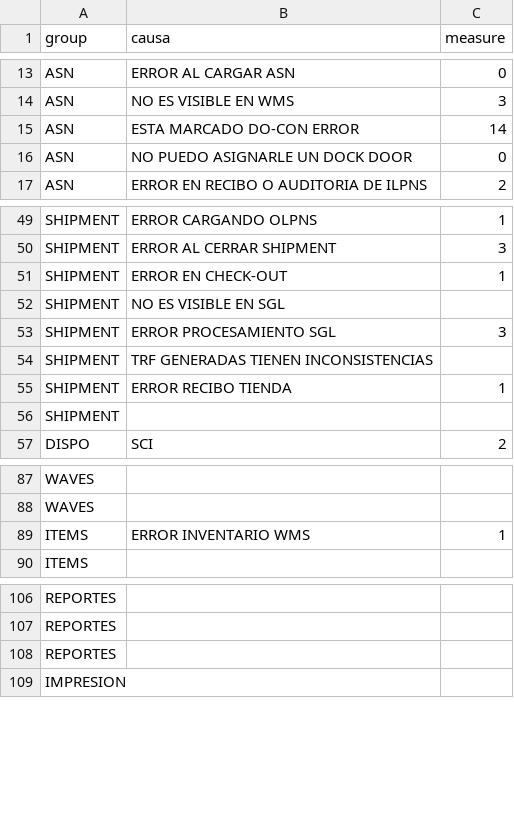
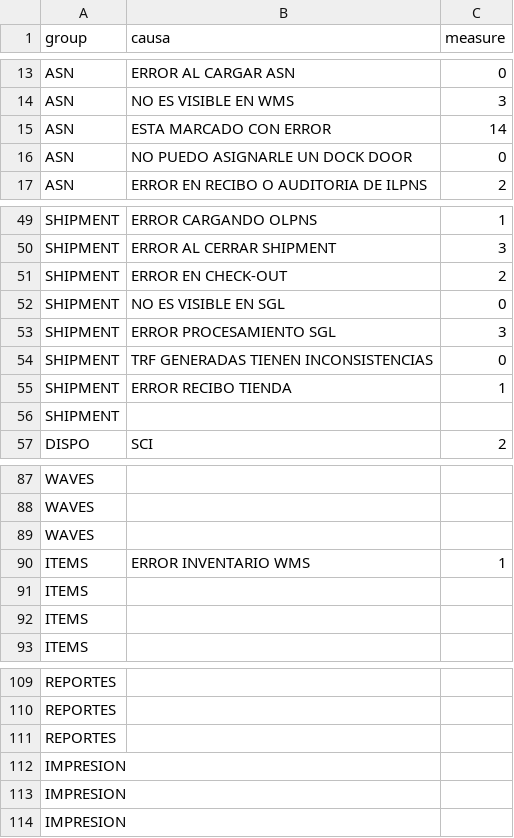
Before and after one commit to paboada/RL, a CSV file: data/Causales.csv, drawn as a sheet; only a part is shown, gaps mark what is left out.

```diff
--- a/data/Causales.csv
+++ b/data/Causales.csv
@@ -14,3 +14,3 @@ ASN,ERROR AL CARGAR ASN,0
 ASN,NO ES VISIBLE EN WMS,3
-ASN,ESTA MARCADO DO-CON ERROR,14
+ASN,ESTA MARCADO CON ERROR,14
 ASN,NO PUEDO ASIGNARLE UN DOCK DOOR,0
@@ -50,6 +50,6 @@ SHIPMENT,ERROR CARGANDO OLPNS,1
 SHIPMENT,ERROR AL CERRAR SHIPMENT,3
-SHIPMENT,ERROR EN CHECK-OUT,1
-SHIPMENT,NO ES VISIBLE EN SGL,
+SHIPMENT,ERROR EN CHECK-OUT,2
+SHIPMENT,NO ES VISIBLE EN SGL,0
 SHIPMENT,ERROR PROCESAMIENTO SGL,3
-SHIPMENT,TRF GENERADAS TIENEN INCONSISTENCIAS,
+SHIPMENT,TRF GENERADAS TIENEN INCONSISTENCIAS,0
 SHIPMENT,ERROR RECIBO TIENDA,1
@@ -88,3 +88,6 @@ WAVES,,
 WAVES,,
+WAVES,,
 ITEMS,ERROR INVENTARIO WMS,1
+ITEMS,,
+ITEMS,,
 ITEMS,,
@@ -108,2 +111,4 @@ REPORTES,,
 REPORTES,,
+IMPRESION,,
+IMPRESION,,
 IMPRESION,,
```
Also changed, not shown: data/EvolucionCasosCategoria.csv, 2 other files.
